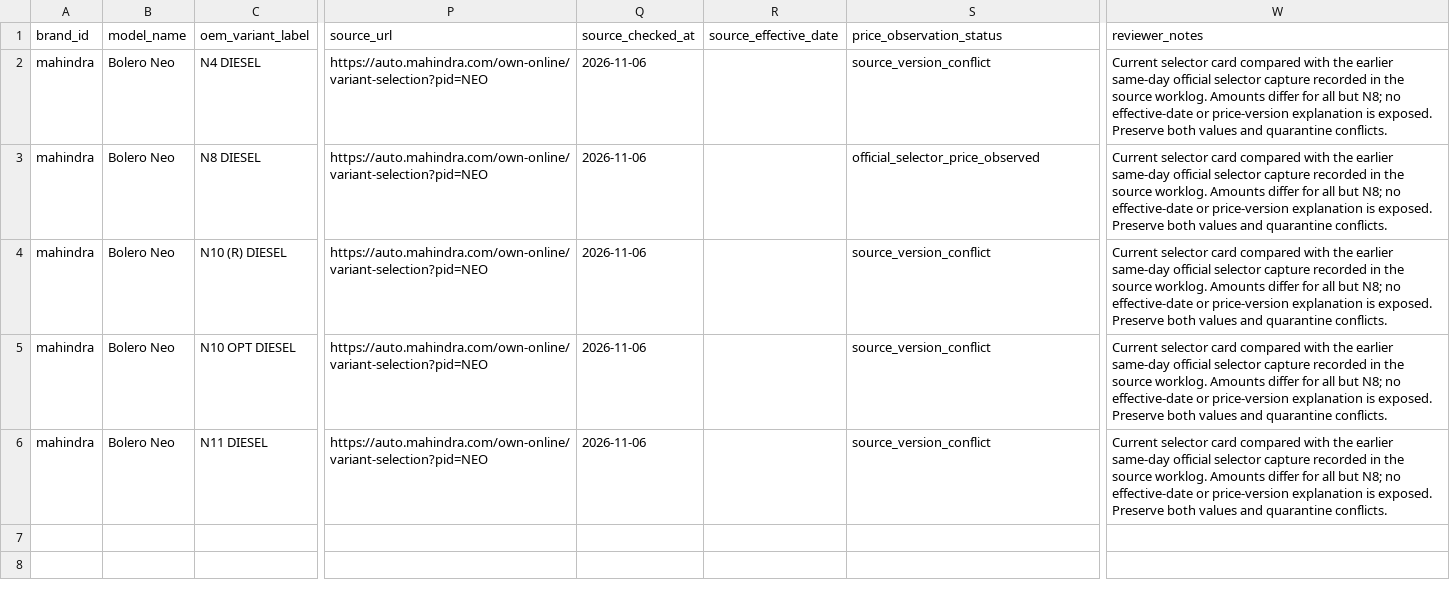
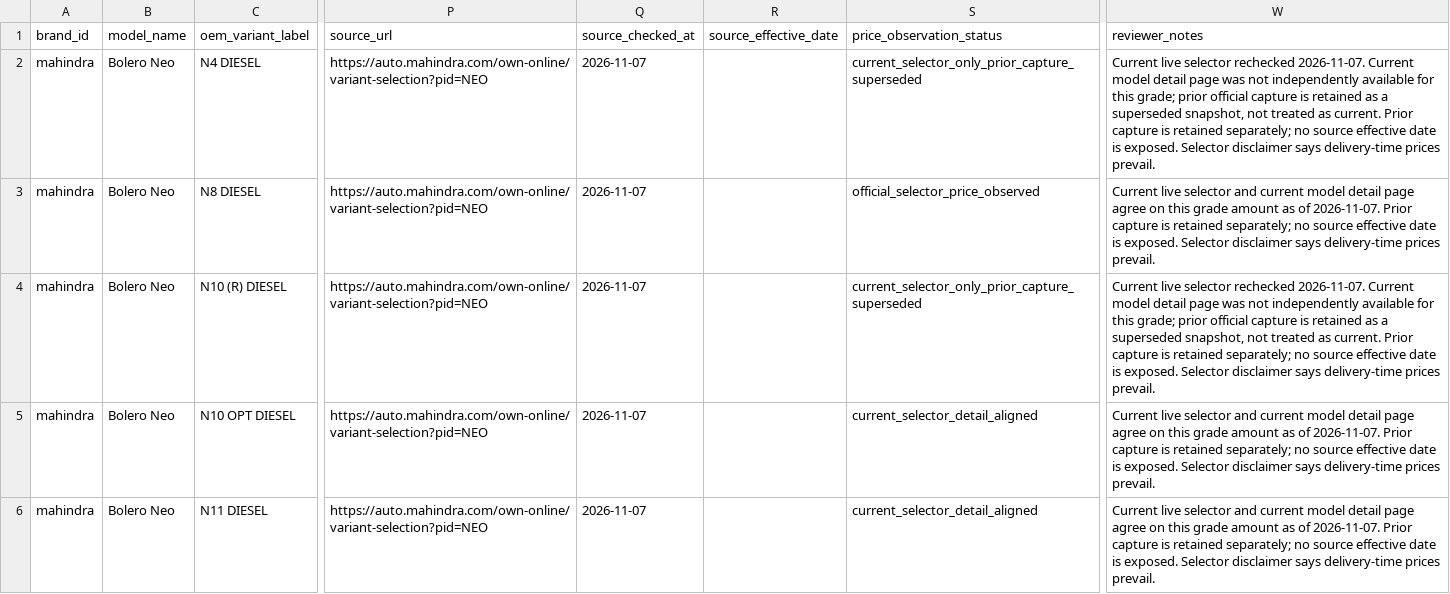
Before and after one commit to itrunks/motivo, a CSV file: data/mahindra-bolero-neo-variant-observations.csv, drawn as a sheet; only a part is shown, gaps mark what is left out; the diff names each change by its address in the sheet, - before the commit and + after, or states it on an @@ line.

Commit message:
data: reconcile Bolero Neo current OEM selector prices

```diff
--- a/data/mahindra-bolero-neo-variant-observations.csv
+++ b/data/mahindra-bolero-neo-variant-observations.csv
-Q2:Q6 (source_checked_at): 2026-11-06
+Q2:Q6 (source_checked_at): 2026-11-07
-S2 (price_observation_status): source_version_conflict
+S2 (price_observation_status): current_selector_only_prior_capture_superseded
-W2 (reviewer_notes): Current selector card compared with the earlier same-day official selector capture recorded in the source worklog. Amounts differ for all but N8; no effective-date or price-version explanation is exposed. Preserve both values and quarantine conflicts.
+W2 (reviewer_notes): Current live selector rechecked 2026-11-07. Current model detail page was not independently available for this grade; prior official capture is retained as a superseded snapshot, not treated as current. Prior capture is retained separately; no source effective date is exposed. Selector disclaimer says delivery-time prices prevail.
-W3 (reviewer_notes): Current selector card compared with the earlier same-day official selector capture recorded in the source worklog. Amounts differ for all but N8; no effective-date or price-version explanation is exposed. Preserve both values and quarantine conflicts.
+W3 (reviewer_notes): Current live selector and current model detail page agree on this grade amount as of 2026-11-07. Prior capture is retained separately; no source effective date is exposed. Selector disclaimer says delivery-time prices prevail.
-S4 (price_observation_status): source_version_conflict
+S4 (price_observation_status): current_selector_only_prior_capture_superseded
-W4 (reviewer_notes): Current selector card compared with the earlier same-day official selector capture recorded in the source worklog. Amounts differ for all but N8; no effective-date or price-version explanation is exposed. Preserve both values and quarantine conflicts.
+W4 (reviewer_notes): Current live selector rechecked 2026-11-07. Current model detail page was not independently available for this grade; prior official capture is retained as a superseded snapshot, not treated as current. Prior capture is retained separately; no source effective date is exposed. Selector disclaimer says delivery-time prices prevail.
-S5:S6 (price_observation_status): source_version_conflict
+S5:S6 (price_observation_status): current_selector_detail_aligned
-W5:W6 (reviewer_notes): Current selector card compared with the earlier same-day official selector capture recorded in the source worklog. Amounts differ for all but N8; no effective-date or price-version explanation is exposed. Preserve both values and quarantine conflicts.
+W5:W6 (reviewer_notes): Current live selector and current model detail page agree on this grade amount as of 2026-11-07. Prior capture is retained separately; no source effective date is exposed. Selector disclaimer says delivery-time prices prevail.
```
